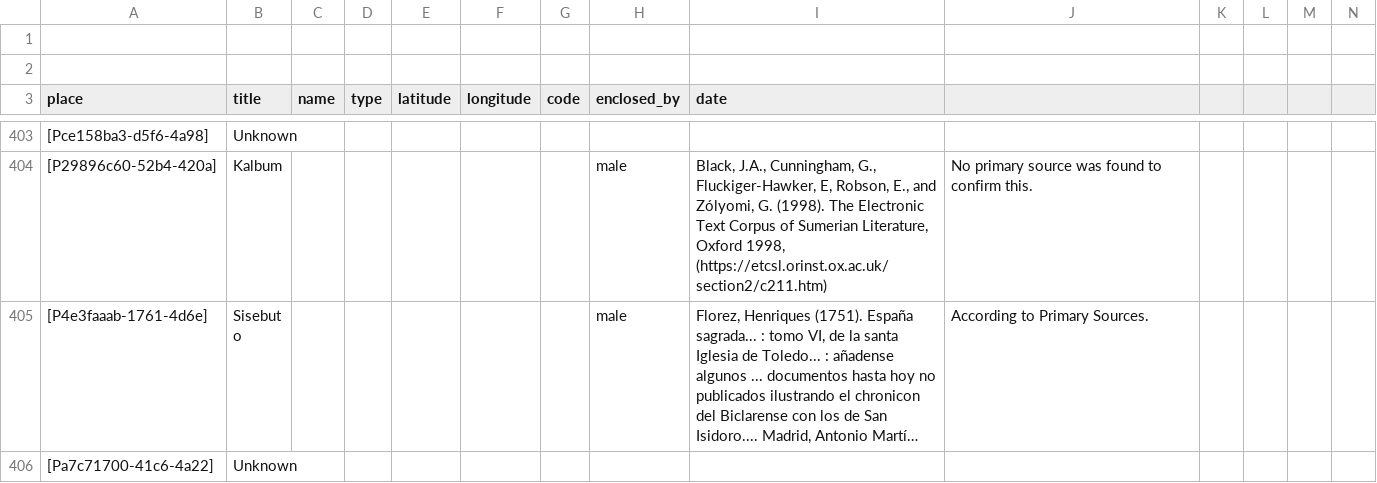
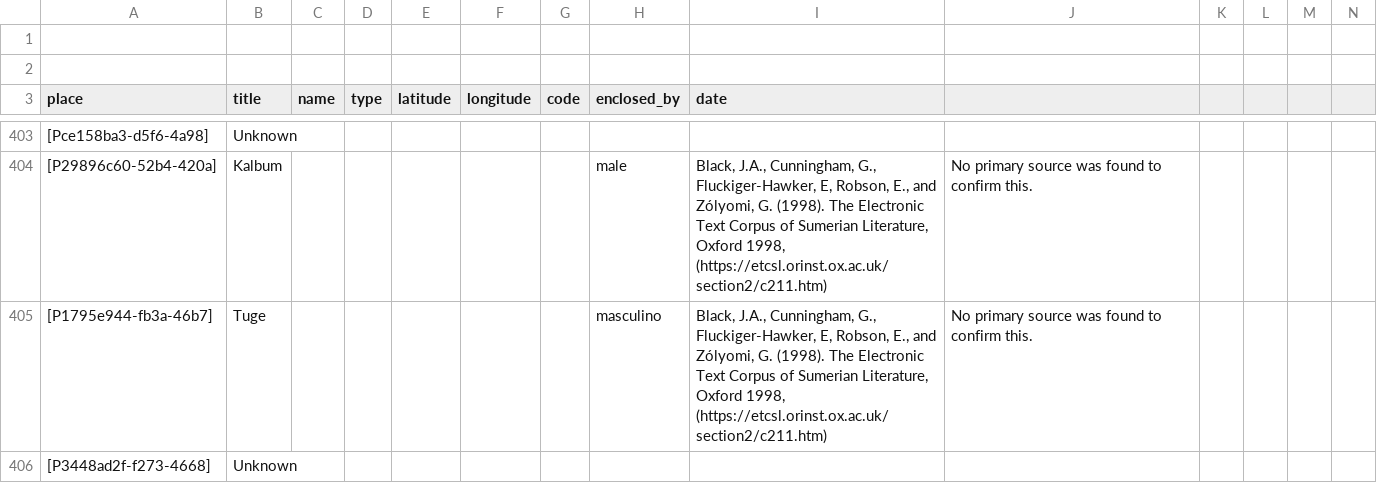
Before and after one commit to historytracers/historytracers, a CSV file: csv/families_en-US.csv, drawn as a sheet; only a part is shown, gaps mark what is left out; the shorter side is filled out with more unchanged rows; long unchanged cells end in …; rows hold the shown columns only; the diff covers the shown part only; the diff names each change by its address in the sheet, - before the commit and + after, or states it on an @@ line.

```diff
--- a/csv/families_en-US.csv
+++ b/csv/families_en-US.csv
+row 405: [P1795e944-fb3a-46b7] | Tuge |  |  |  |  |  | masculino | Black, J.A., Cunningham, G., Fluckiger-Hawker, E, Robson, E., and Zólyomi, G. (1998). The Electronic Text Corpus of Sumerian Literature, Oxford 1998, (https://etcsl.orinst.ox.ac.uk/section2/c211.htm) | No primary source was found to confirm this.
+row 406: [P3448ad2f-f273-4668] | Unknown
```
Also changed, not shown: 3 added rows elsewhere in this file, csv/30897c65-37fc-40e9-b73d-a1e55e034a41_en-US.csv, csv/30897c65-37fc-40e9-b73d-a1e55e034a41_es-ES.csv, 7 other files.
